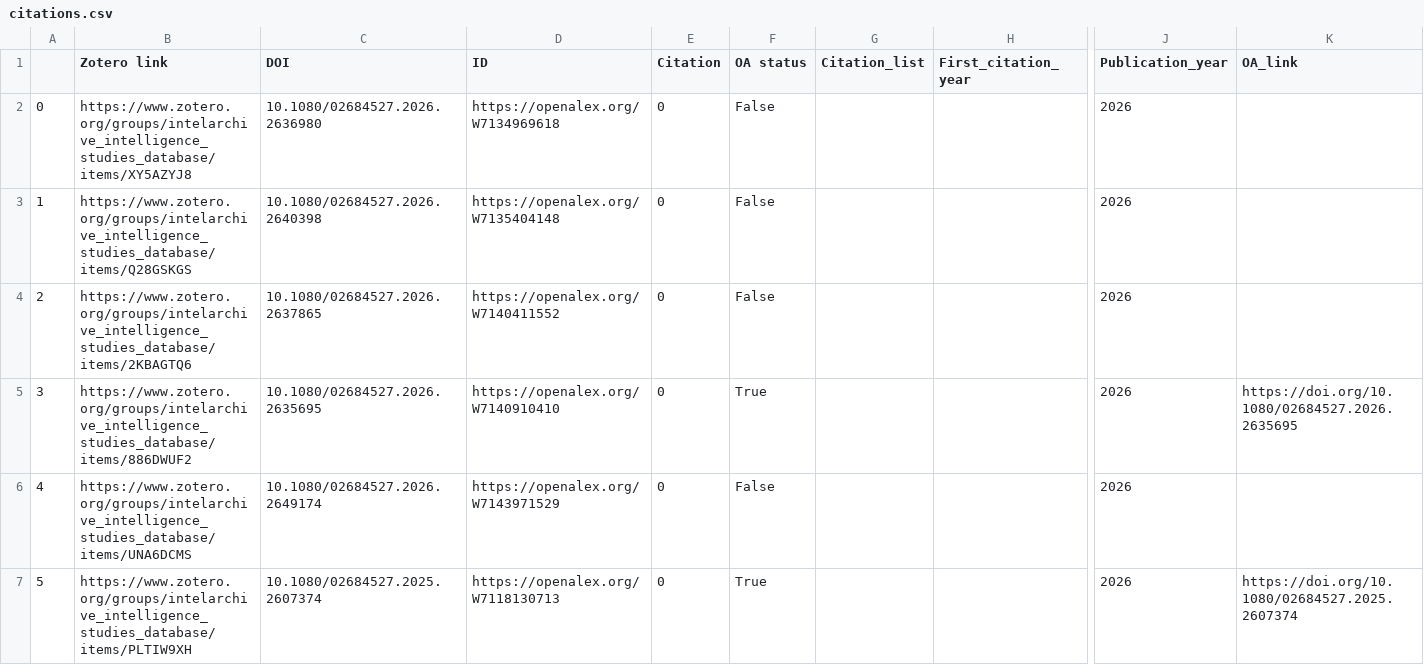
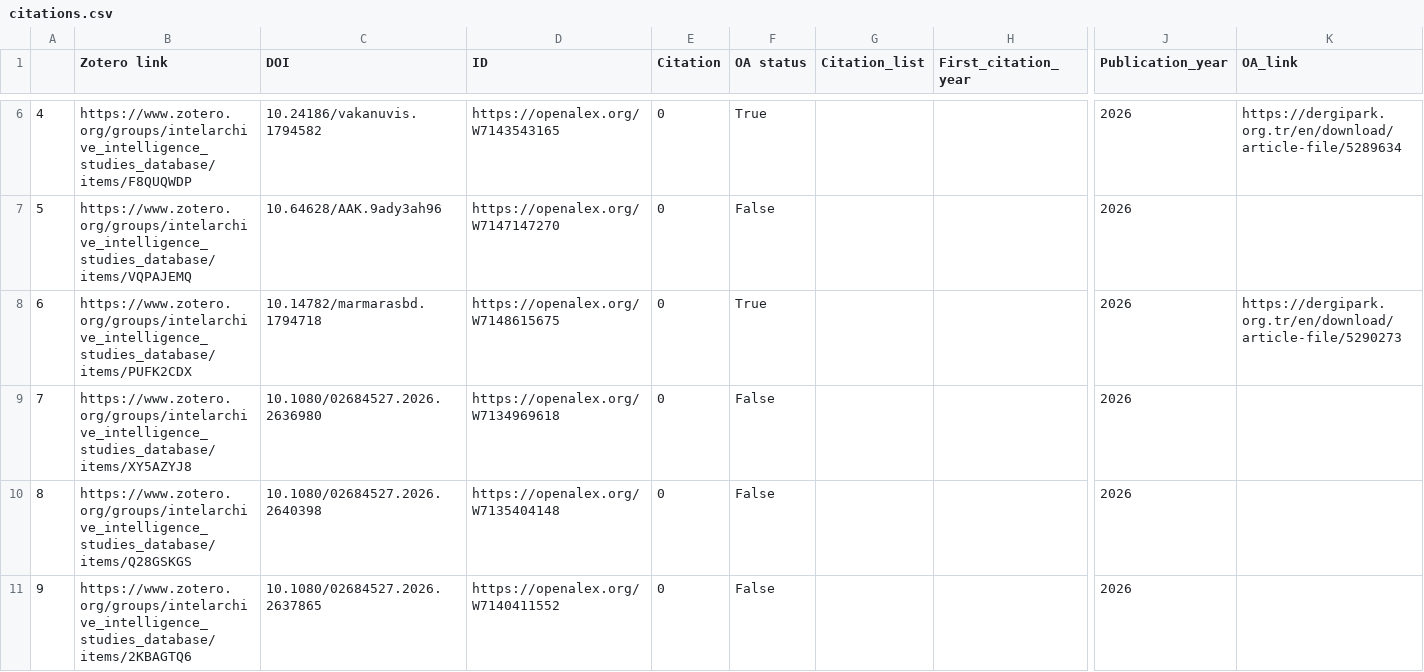
Before and after one commit to yusufaliozkan/clone-zotero-intelligence-bibliography, a CSV file: citations.csv, drawn as a sheet; only a part is shown, gaps mark what is left out; the shorter side is filled out with more unchanged rows; addresses are those after the commit; rows hold the shown columns only; the diff covers the shown part only; the diff names each change by its address in the sheet, - before the commit and + after, or states it on an @@ line.

Commit message:
Update Zotero data

```diff
--- a/citations.csv
+++ b/citations.csv
+row 6: 4 | https://www.zotero.org/groups/intelarchive_intelligence_studies_database/items/F8QUQWDP | 10.24186/vakanuvis.1794582 | https://openalex.org/W7143543165 | 0 | True |  |  | 2026 | https://dergipark.org.tr/en/download/article-file/5289634
+row 7: 5 | https://www.zotero.org/groups/intelarchive_intelligence_studies_database/items/VQPAJEMQ | 10.64628/AAK.9ady3ah96 | https://openalex.org/W7147147270 | 0 | False |  |  | 2026
+row 8: 6 | https://www.zotero.org/groups/intelarchive_intelligence_studies_database/items/PUFK2CDX | 10.14782/marmarasbd.1794718 | https://openalex.org/W7148615675 | 0 | True |  |  | 2026 | https://dergipark.org.tr/en/download/article-file/5290273
@@ column A renumbered from row 9 down @@
```
Also changed, not shown: 4 added rows and 23 edited cells elsewhere in this file, countries.csv, gpe.csv, 2 other files.
